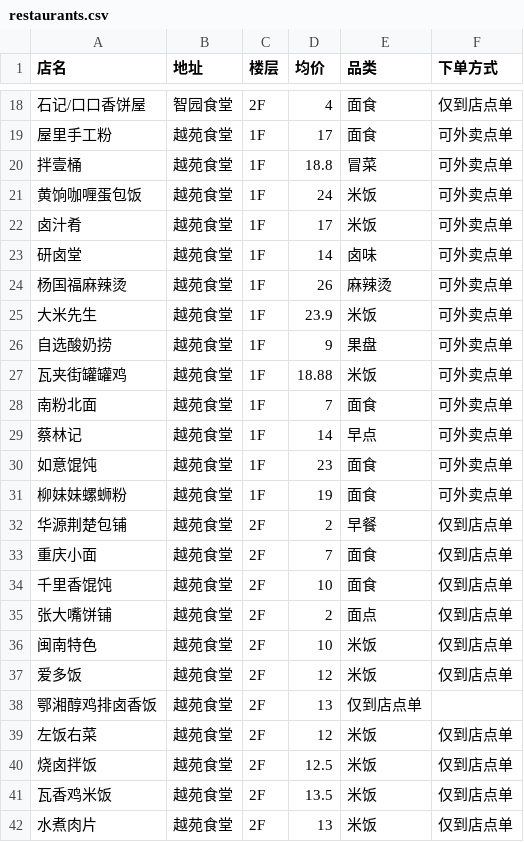
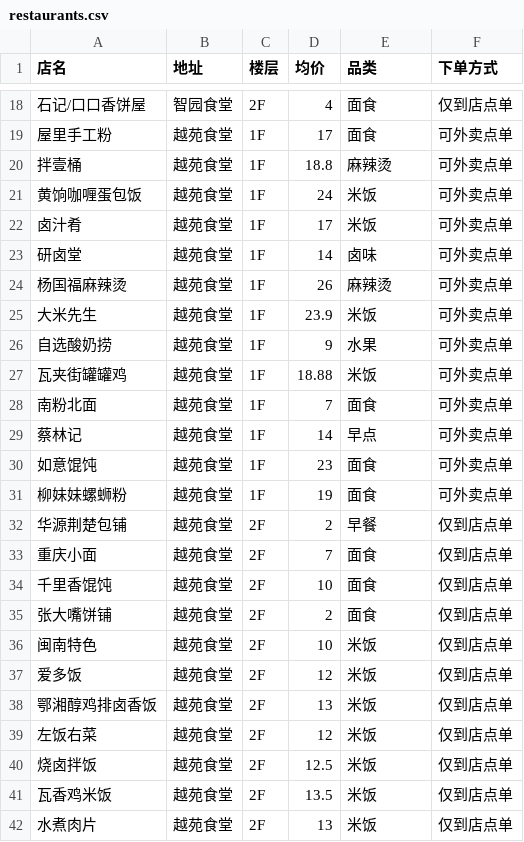
Before and after one commit to Rinki-S/wut-to-eat, a CSV file: src/data/restaurants.csv, drawn as a sheet; only a part is shown, gaps mark what is left out.

```diff
--- a/src/data/restaurants.csv
+++ b/src/data/restaurants.csv
@@ -19,3 +19,3 @@
 屋里手工粉,越苑食堂,1F,17,面食,可外卖点单
-拌壹桶,越苑食堂,1F,18.8,冒菜,可外卖点单
+拌壹桶,越苑食堂,1F,18.8,麻辣烫,可外卖点单
 黄饷咖喱蛋包饭,越苑食堂,1F,24,米饭,可外卖点单
@@ -25,3 +25,3 @@
 大米先生,越苑食堂,1F,23.9,米饭,可外卖点单
-自选酸奶捞,越苑食堂,1F,9,果盘,可外卖点单
+自选酸奶捞,越苑食堂,1F,9,水果,可外卖点单
 瓦夹街罐罐鸡,越苑食堂,1F,18.88,米饭,可外卖点单
@@ -34,6 +34,6 @@
 千里香馄饨,越苑食堂,2F,10,面食,仅到店点单
-张大嘴饼铺,越苑食堂,2F,2,面点,仅到店点单
+张大嘴饼铺,越苑食堂,2F,2,面食,仅到店点单
 闽南特色,越苑食堂,2F,10,米饭,仅到店点单
 爱多饭,越苑食堂,2F,12,米饭,仅到店点单
-鄂湘醇鸡排卤香饭,越苑食堂,2F,13,仅到店点单
+鄂湘醇鸡排卤香饭,越苑食堂,2F,13,米饭,仅到店点单
 左饭右菜,越苑食堂,2F,12,米饭,仅到店点单
```
Also changed, not shown: 1 other file.
